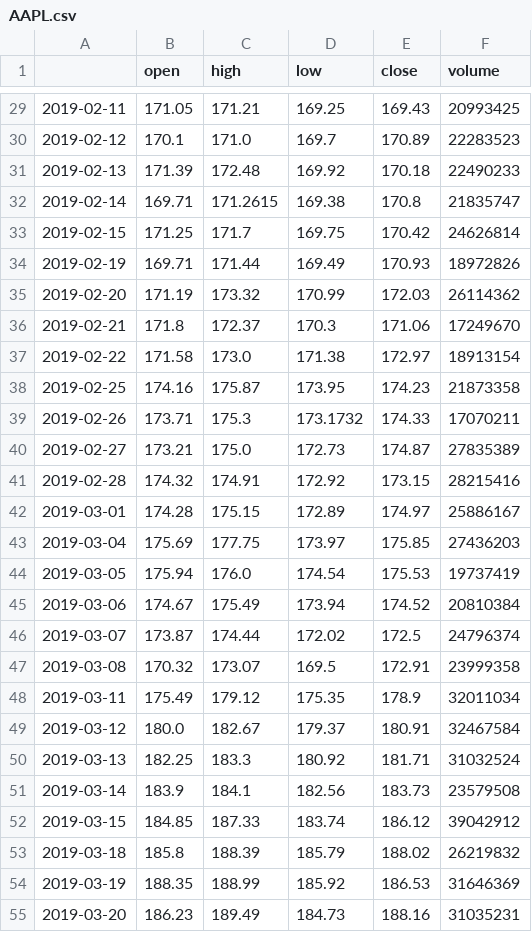
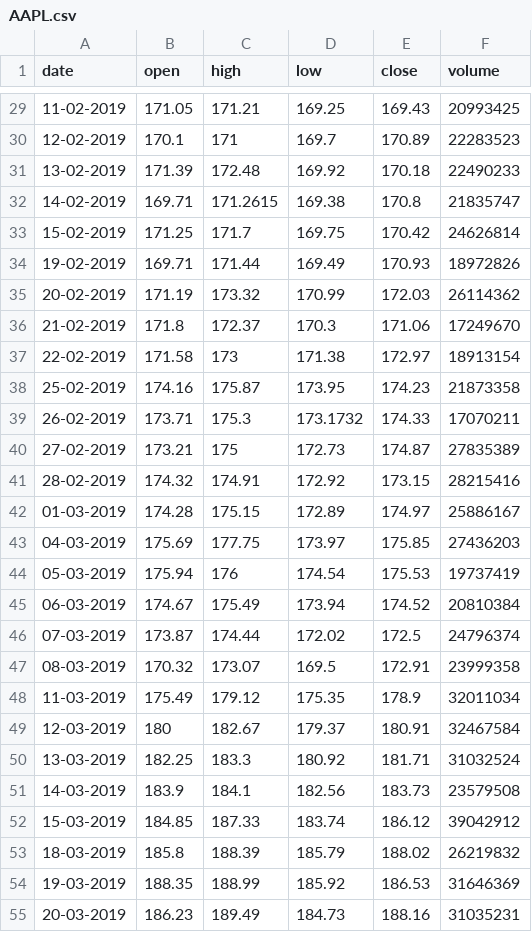
Before and after one commit to kprohith/Python-for-Finance, a CSV file: AAPL.csv, drawn as a sheet; only a part is shown, gaps mark what is left out; the diff covers the shown part only.

Commit message:
Clean up date date in AAPL.csv

```diff
--- a/AAPL.csv
+++ b/AAPL.csv
@@ -1 +1 @@
-,open,high,low,close,volume
+date,open,high,low,close,volume
@@ -29,27 +29,27 @@
-2019-02-11,171.05,171.21,169.25,169.43,20993425
-2019-02-12,170.1,171.0,169.7,170.89,22283523
-2019-02-13,171.39,172.48,169.92,170.18,22490233
-2019-02-14,169.71,171.2615,169.38,170.8,21835747
-2019-02-15,171.25,171.7,169.75,170.42,24626814
-2019-02-19,169.71,171.44,169.49,170.93,18972826
-2019-02-20,171.19,173.32,170.99,172.03,26114362
-2019-02-21,171.8,172.37,170.3,171.06,17249670
-2019-02-22,171.58,173.0,171.38,172.97,18913154
-2019-02-25,174.16,175.87,173.95,174.23,21873358
-2019-02-26,173.71,175.3,173.1732,174.33,17070211
-2019-02-27,173.21,175.0,172.73,174.87,27835389
-2019-02-28,174.32,174.91,172.92,173.15,28215416
-2019-03-01,174.28,175.15,172.89,174.97,25886167
-2019-03-04,175.69,177.75,173.97,175.85,27436203
-2019-03-05,175.94,176.0,174.54,175.53,19737419
-2019-03-06,174.67,175.49,173.94,174.52,20810384
-2019-03-07,173.87,174.44,172.02,172.5,24796374
-2019-03-08,170.32,173.07,169.5,172.91,23999358
-2019-03-11,175.49,179.12,175.35,178.9,32011034
-2019-03-12,180.0,182.67,179.37,180.91,32467584
-2019-03-13,182.25,183.3,180.92,181.71,31032524
-2019-03-14,183.9,184.1,182.56,183.73,23579508
-2019-03-15,184.85,187.33,183.74,186.12,39042912
-2019-03-18,185.8,188.39,185.79,188.02,26219832
-2019-03-19,188.35,188.99,185.92,186.53,31646369
-2019-03-20,186.23,189.49,184.73,188.16,31035231
+11-02-2019,171.05,171.21,169.25,169.43,20993425
+12-02-2019,170.1,171,169.7,170.89,22283523
+13-02-2019,171.39,172.48,169.92,170.18,22490233
+14-02-2019,169.71,171.2615,169.38,170.8,21835747
+15-02-2019,171.25,171.7,169.75,170.42,24626814
+19-02-2019,169.71,171.44,169.49,170.93,18972826
+20-02-2019,171.19,173.32,170.99,172.03,26114362
+21-02-2019,171.8,172.37,170.3,171.06,17249670
+22-02-2019,171.58,173,171.38,172.97,18913154
+25-02-2019,174.16,175.87,173.95,174.23,21873358
+26-02-2019,173.71,175.3,173.1732,174.33,17070211
+27-02-2019,173.21,175,172.73,174.87,27835389
+28-02-2019,174.32,174.91,172.92,173.15,28215416
+01-03-2019,174.28,175.15,172.89,174.97,25886167
+04-03-2019,175.69,177.75,173.97,175.85,27436203
+05-03-2019,175.94,176,174.54,175.53,19737419
+06-03-2019,174.67,175.49,173.94,174.52,20810384
+07-03-2019,173.87,174.44,172.02,172.5,24796374
+08-03-2019,170.32,173.07,169.5,172.91,23999358
+11-03-2019,175.49,179.12,175.35,178.9,32011034
+12-03-2019,180,182.67,179.37,180.91,32467584
+13-03-2019,182.25,183.3,180.92,181.71,31032524
+14-03-2019,183.9,184.1,182.56,183.73,23579508
+15-03-2019,184.85,187.33,183.74,186.12,39042912
+18-03-2019,185.8,188.39,185.79,188.02,26219832
+19-03-2019,188.35,188.99,185.92,186.53,31646369
+20-03-2019,186.23,189.49,184.73,188.16,31035231
```
Also changed, not shown: 95 edited cells elsewhere in this file.
